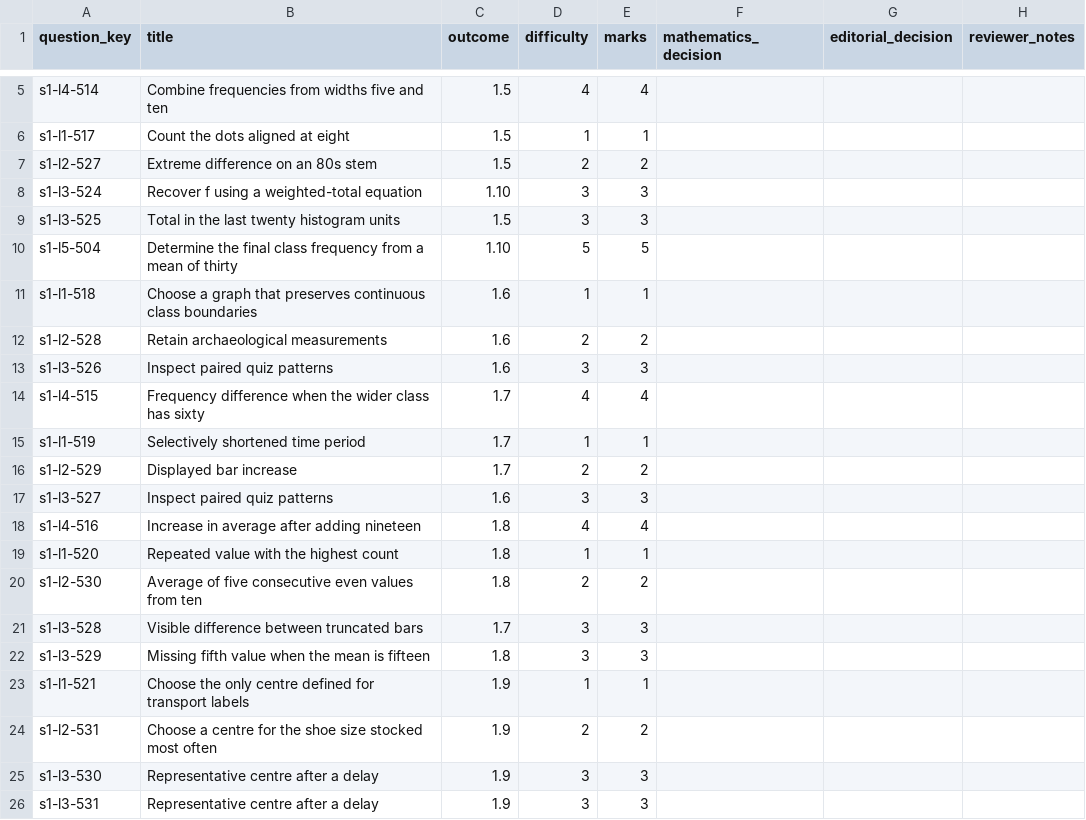
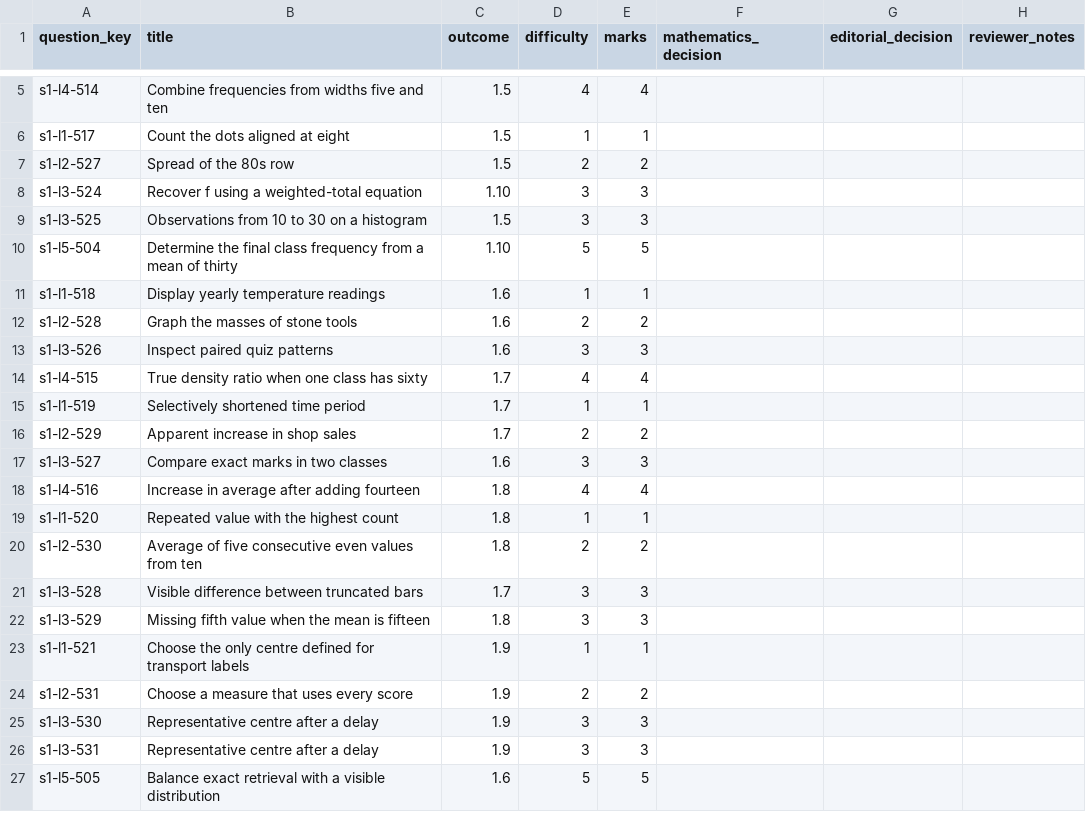
Before and after one commit to Willedward/asean_academy, a CSV file: backend_resources/question_bank/g3_math/secondary_2/s1/v1/review_packets/g3-sec2-s1-b004/review.csv, drawn as a sheet; only a part is shown, gaps mark what is left out; the shorter side is filled out with more unchanged rows.

```diff
--- a/backend_resources/question_bank/g3_math/secondary_2/s1/v1/review_packets/g3-sec2-s1-b004/review.csv
+++ b/backend_resources/question_bank/g3_math/secondary_2/s1/v1/review_packets/g3-sec2-s1-b004/review.csv
@@ -6,14 +6,14 @@ s1-l4-514,Combine frequencies from widths five and ten,1.5,4,4,,,
 s1-l1-517,Count the dots aligned at eight,1.5,1,1,,,
-s1-l2-527,Extreme difference on an 80s stem,1.5,2,2,,,
+s1-l2-527,Spread of the 80s row,1.5,2,2,,,
 s1-l3-524,Recover f using a weighted-total equation,1.10,3,3,,,
-s1-l3-525,Total in the last twenty histogram units,1.5,3,3,,,
+s1-l3-525,Observations from 10 to 30 on a histogram,1.5,3,3,,,
 s1-l5-504,Determine the final class frequency from a mean of thirty,1.10,5,5,,,
-s1-l1-518,Choose a graph that preserves continuous class boundaries,1.6,1,1,,,
-s1-l2-528,Retain archaeological measurements,1.6,2,2,,,
+s1-l1-518,Display yearly temperature readings,1.6,1,1,,,
+s1-l2-528,Graph the masses of stone tools,1.6,2,2,,,
 s1-l3-526,Inspect paired quiz patterns,1.6,3,3,,,
-s1-l4-515,Frequency difference when the wider class has sixty,1.7,4,4,,,
+s1-l4-515,True density ratio when one class has sixty,1.7,4,4,,,
 s1-l1-519,Selectively shortened time period,1.7,1,1,,,
-s1-l2-529,Displayed bar increase,1.7,2,2,,,
-s1-l3-527,Inspect paired quiz patterns,1.6,3,3,,,
-s1-l4-516,Increase in average after adding nineteen,1.8,4,4,,,
+s1-l2-529,Apparent increase in shop sales,1.7,2,2,,,
+s1-l3-527,Compare exact marks in two classes,1.6,3,3,,,
+s1-l4-516,Increase in average after adding fourteen,1.8,4,4,,,
 s1-l1-520,Repeated value with the highest count,1.8,1,1,,,
@@ -23,3 +23,3 @@ s1-l3-529,Missing fifth value when the mean is fifteen,1.8,3,3,,,
 s1-l1-521,Choose the only centre defined for transport labels,1.9,1,1,,,
-s1-l2-531,Choose a centre for the shoe size stocked most often,1.9,2,2,,,
+s1-l2-531,Choose a measure that uses every score,1.9,2,2,,,
 s1-l3-530,Representative centre after a delay,1.9,3,3,,,
```
Also changed, not shown: 43 other files.
